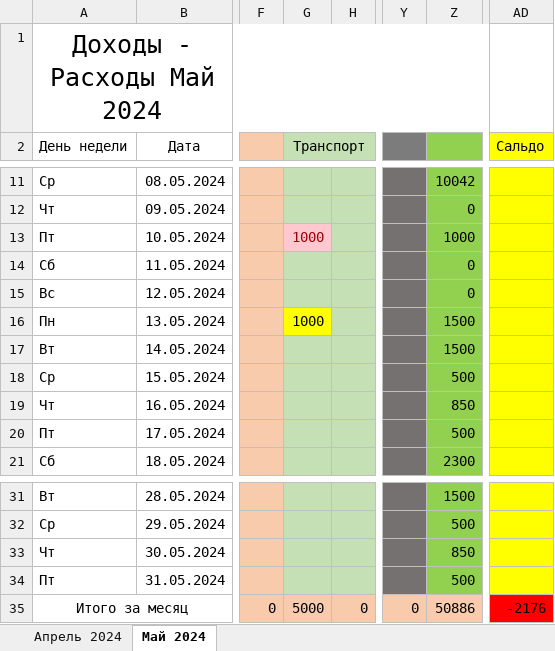
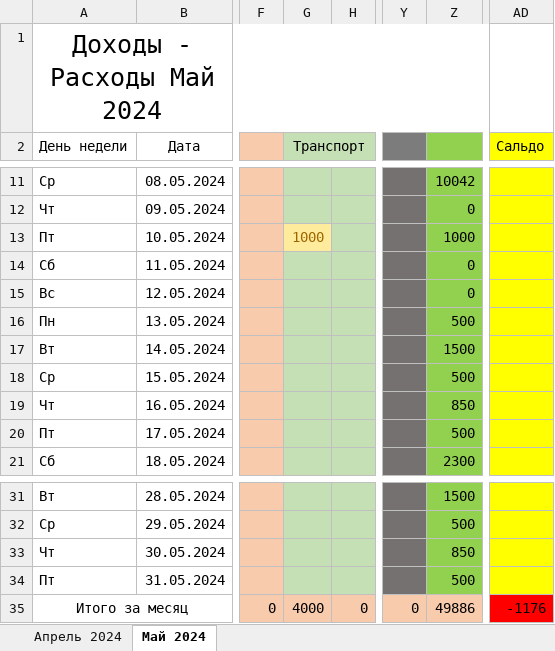
Before and after one commit to EugenySobyanin/Repository_1, an Excel workbook: Другое/Доходы - Расходы (vol.2).xlsx, sheet Май 2024, drawn as a sheet; only a part is shown, gaps mark what is left out; values as stored, in another font and other column widths than the file's, no borders; the diff names each change by its address in the sheet, - before the commit and + after, or states it on an @@ line.

```diff
--- a/Другое/Доходы - Расходы (vol.2).xlsx (sheet Май 2024)
+++ b/Другое/Доходы - Расходы (vol.2).xlsx (sheet Май 2024)
@@ G13 fill: #FFC7CE → #FFEB9C, text colour: #9C0006 → #9C6500 @@
-G16 (Транспорт): 1000
+G16 (Транспорт): (empty)
-G16 fill: #FFFF00
+G16 fill: #C5E0B4
-Z16: 1500
+Z16: 500
-G35 (Транспорт): 5000
+G35 (Транспорт): 4000
-Z35: 50886
+Z35: 49886
-AD35 (Сальдо): -2176
+AD35 (Сальдо): -1176
```
Also changed, not shown: 20 other files.
